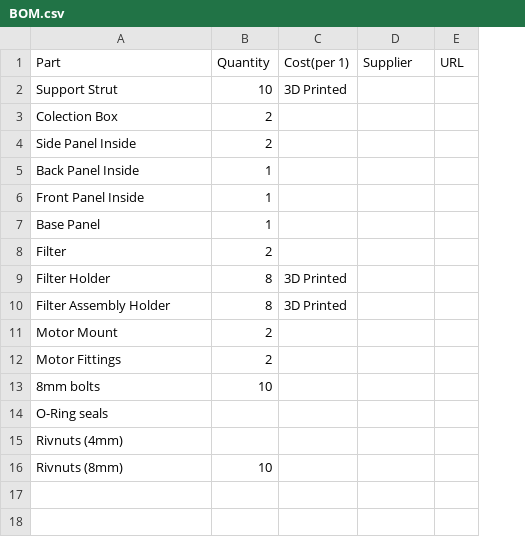
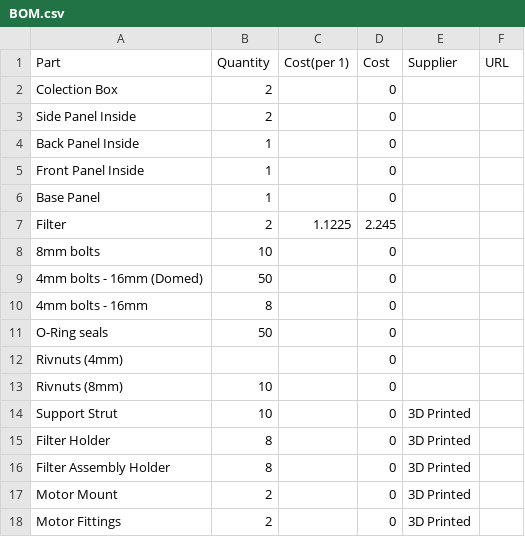
Before and after one commit to LukeDWaller99/MEng-a-boys, a CSV file: BOMs/Main Craft/BOM.csv, drawn as a sheet; removed rows and columns are numbered as before the commit, all else as after; the diff names each change by its address in the sheet, - before the commit and + after, or states it on an @@ line.

```diff
--- a/BOMs/Main Craft/BOM.csv
+++ b/BOMs/Main Craft/BOM.csv
+column D (Cost), rows 2-8: 0 | 0 | 0 | 0 | 0 | 2.245 | 0; rows 11-13: all 0
-row 2: Support Strut | 10 | 3D Printed
-C7 (Cost(per 1)): (empty)
+C7 (Cost(per 1)): 1.1225
-row 9: Filter Holder | 8 | 3D Printed
-row 10: Filter Assembly Holder | 8 | 3D Printed
-row 11: Motor Mount | 2
-row 12: Motor Fittings | 2
+row 9: 4mm bolts - 16mm (Domed) | 50 |  | 0
+row 10: 4mm bolts - 16mm | 8 |  | 0
-B11 (Quantity): (empty)
+B11 (Quantity): 50
+row 14: Support Strut | 10 |  | 0 | 3D Printed
+row 15: Filter Holder | 8 |  | 0 | 3D Printed
+row 16: Filter Assembly Holder | 8 |  | 0 | 3D Printed
+row 17: Motor Mount | 2 |  | 0 | 3D Printed
+row 18: Motor Fittings | 2 |  | 0 | 3D Printed
```
Also changed, not shown: 2 other files.
